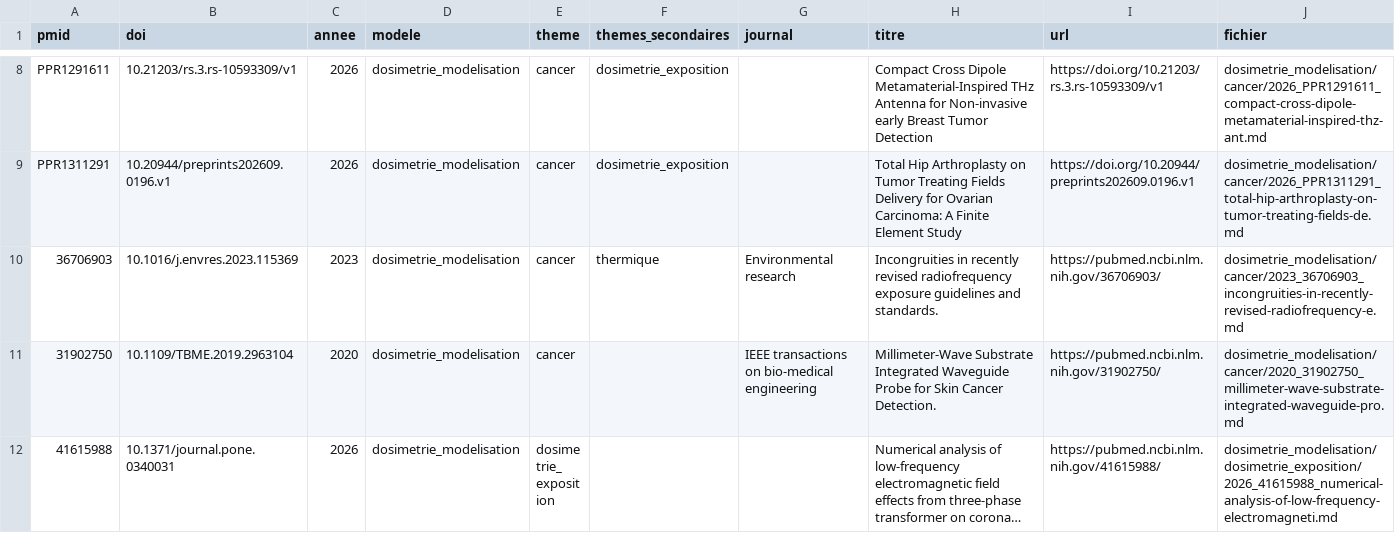
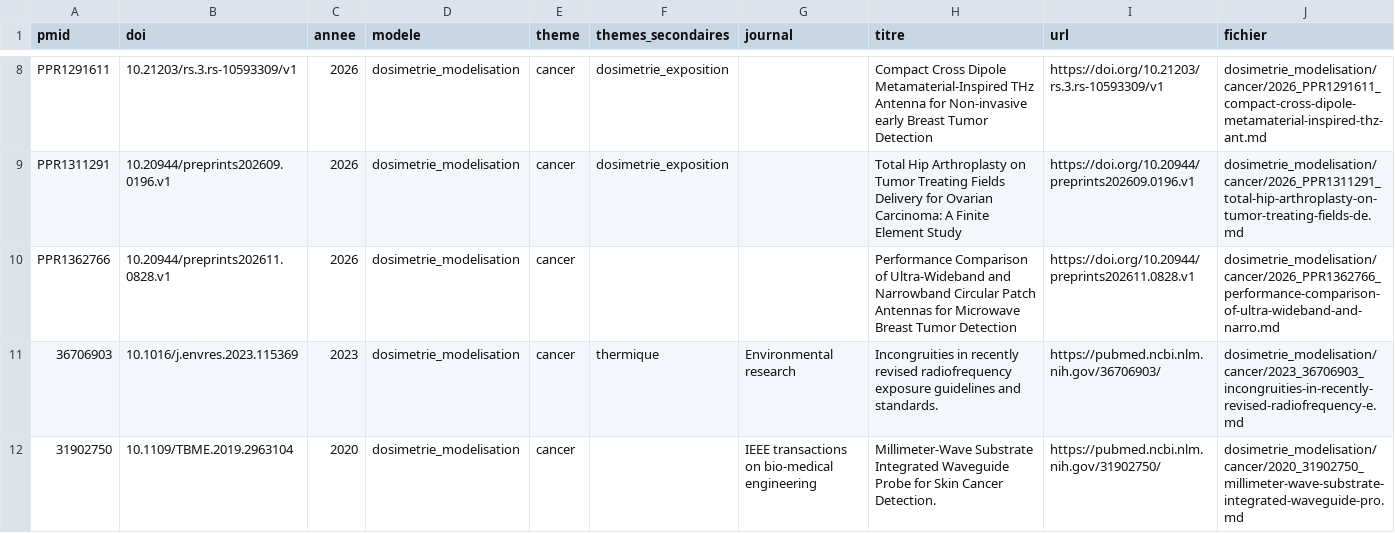
Before and after one commit to Bobk-sci/RF-discovery, a CSV file: rf-discovery/articles/index.csv, drawn as a sheet; only a part is shown, gaps mark what is left out; the shorter side is filled out with more unchanged rows; long unchanged cells end in …; the diff covers the shown part only.

```diff
--- a/rf-discovery/articles/index.csv
+++ b/rf-discovery/articles/index.csv
@@ -9,2 +9,3 @@ PPR1291611,10.21203/rs.3.rs-10593309/v1,2026,dosimetrie_modelisation,cancer,dosi
 PPR1311291,10.20944/preprints202609.0196.v1,2026,dosimetrie_modelisation,cancer,dosimetrie_exposition,,Total Hip Arthroplasty on Tumor Treating Fields Delivery for Ovarian Carcinoma: A Finite Element Study,https://doi.org/10.20944/preprints202609.0196.v1,dosimetrie_modelisation/cancer/2026_PPR1311291_total-hip-arthroplasty-on-tumor-treating-fields-de.md
+PPR1362766,10.20944/preprints202611.0828.v1,2026,dosimetrie_modelisation,cancer,,,Performance Comparison of Ultra-Wideband and Narrowband Circular Patch Antennas for Microwave Breast Tumor Detection,https://doi.org/10.20944/preprints202611.0828.v1,dosimetrie_modelisation/cancer/2026_PPR1362766_performance-comparison-of-ultra-wideband-and-narro.md
 36706903,10.1016/j.envres.2023.115369,2023,dosimetrie_modelisation,cancer,thermique,Environmental research,Incongruities in recently revised radiofrequency exposure guidelines and standards.,https://pubmed.ncbi.nlm.nih.gov/36706903/,dosimetrie_modelisation/cancer/2023_36706903_incongruities-in-recently-revised-radiofrequency-e.md
```
Also changed, not shown: 13 added rows elsewhere in this file, 25 other files.
